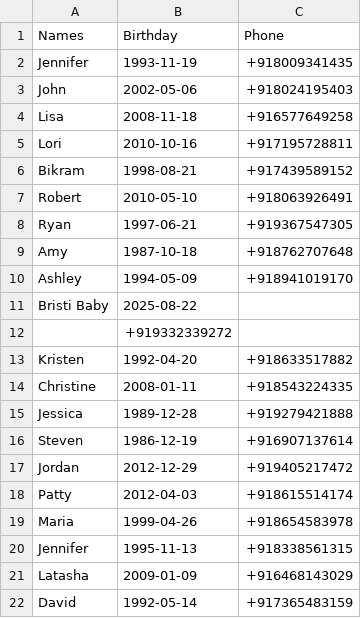
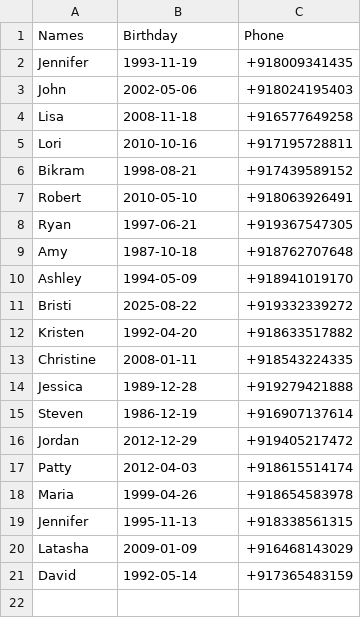
Before and after one commit to koushik-1410/Birthday_wisher_ByPython, a CSV file: birthday_dataset.csv, drawn as a sheet; removed rows and columns are numbered as before the commit, all else as after; the diff names each change by its address in the sheet, - before the commit and + after, or states it on an @@ line.

Commit message:
Update birthday_dataset.csv

```diff
--- a/birthday_dataset.csv
+++ b/birthday_dataset.csv
-row 11: Bristi Baby | 2025-08-22
-row 12:  | +919332339272
+row 11: Bristi | 2025-08-22 | +919332339272
```
